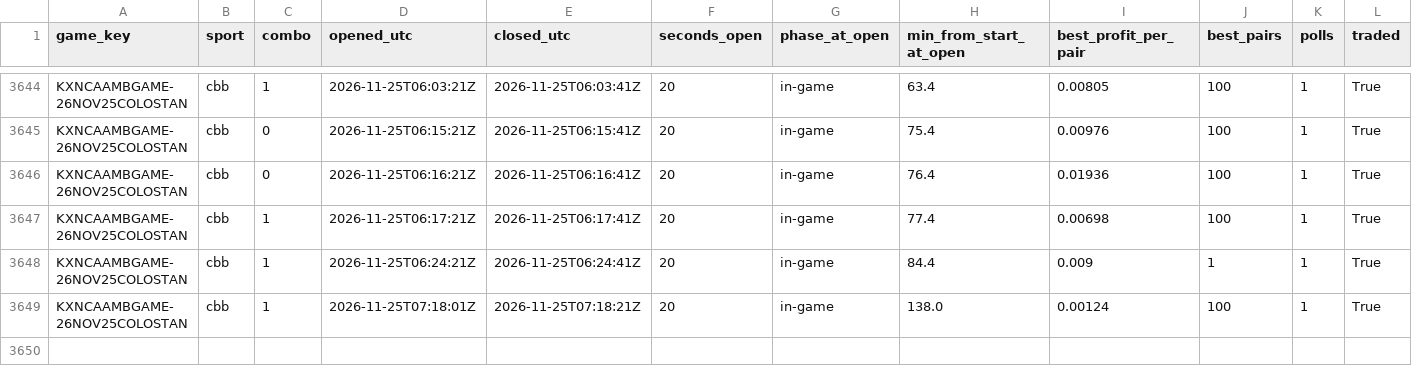
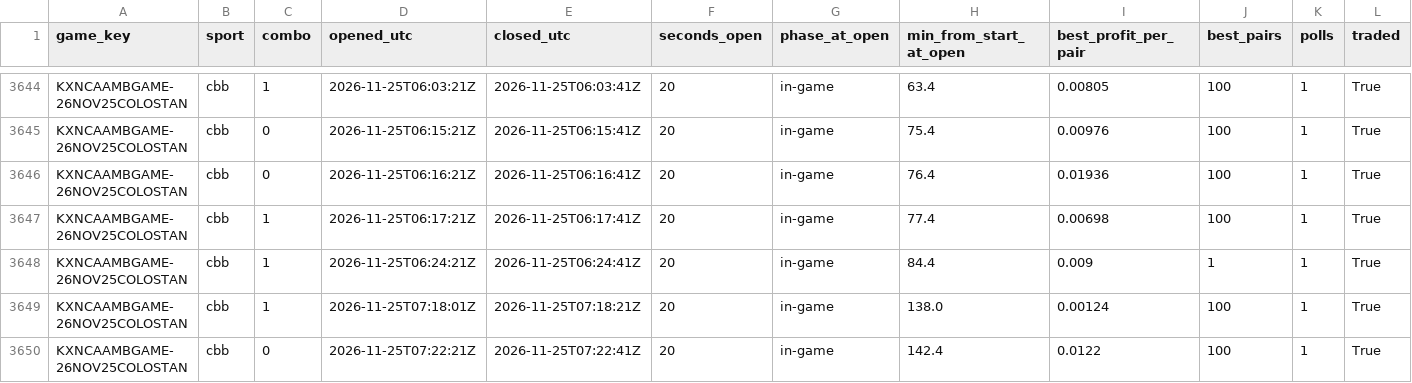
Before and after one commit to gwjp19/Garage-Band-Hedge-Fund, a CSV file: data/gaps.csv, drawn as a sheet; only a part is shown, gaps mark what is left out.

```diff
--- a/data/gaps.csv
+++ b/data/gaps.csv
@@ -3649 +3649,2 @@ KXNCAAMBGAME-26NOV25COLOSTAN,cbb,1,2026-11-25T06:24:21Z,2026-11-25T06:24:41Z,20,
 KXNCAAMBGAME-26NOV25COLOSTAN,cbb,1,2026-11-25T07:18:01Z,2026-11-25T07:18:21Z,20,in-game,138.0,0.00124,100,1,True
+KXNCAAMBGAME-26NOV25COLOSTAN,cbb,0,2026-11-25T07:22:21Z,2026-11-25T07:22:41Z,20,in-game,142.4,0.0122,100,1,True
```
Also changed, not shown: data/games.csv, data/rechecks.csv, 2 other files.
